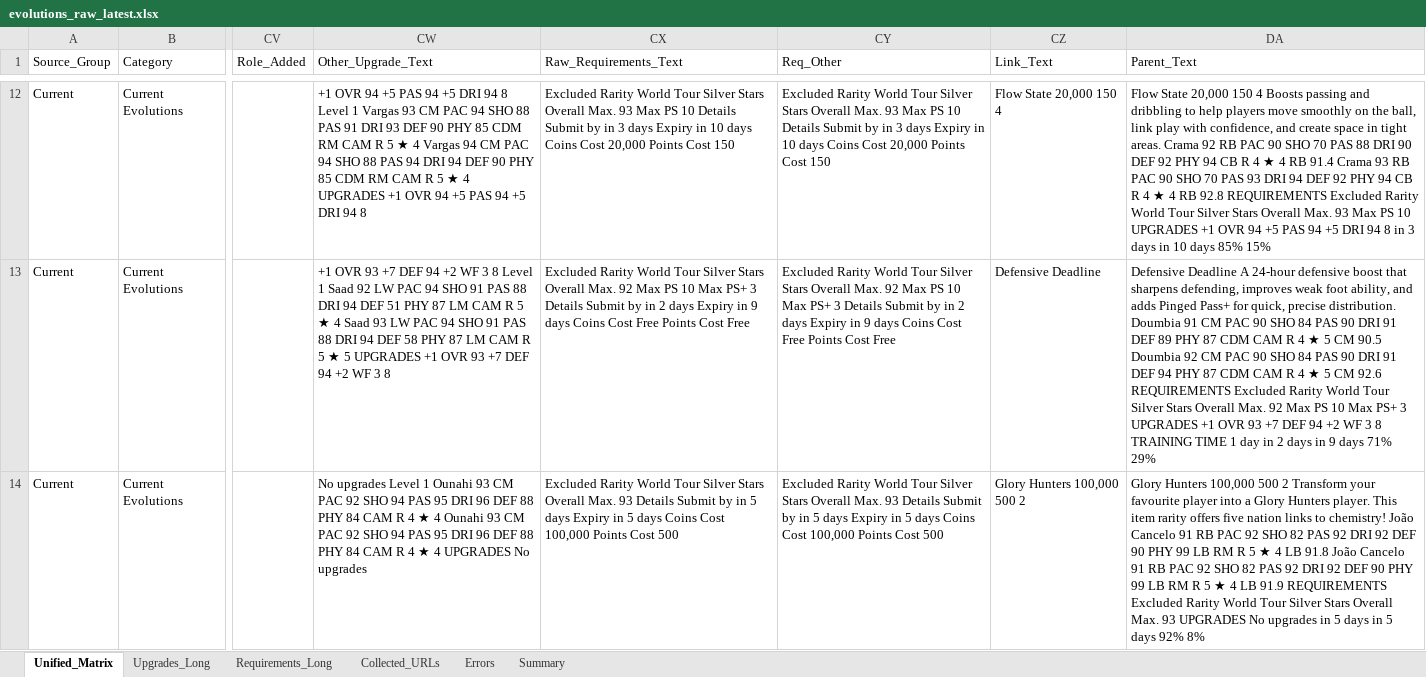
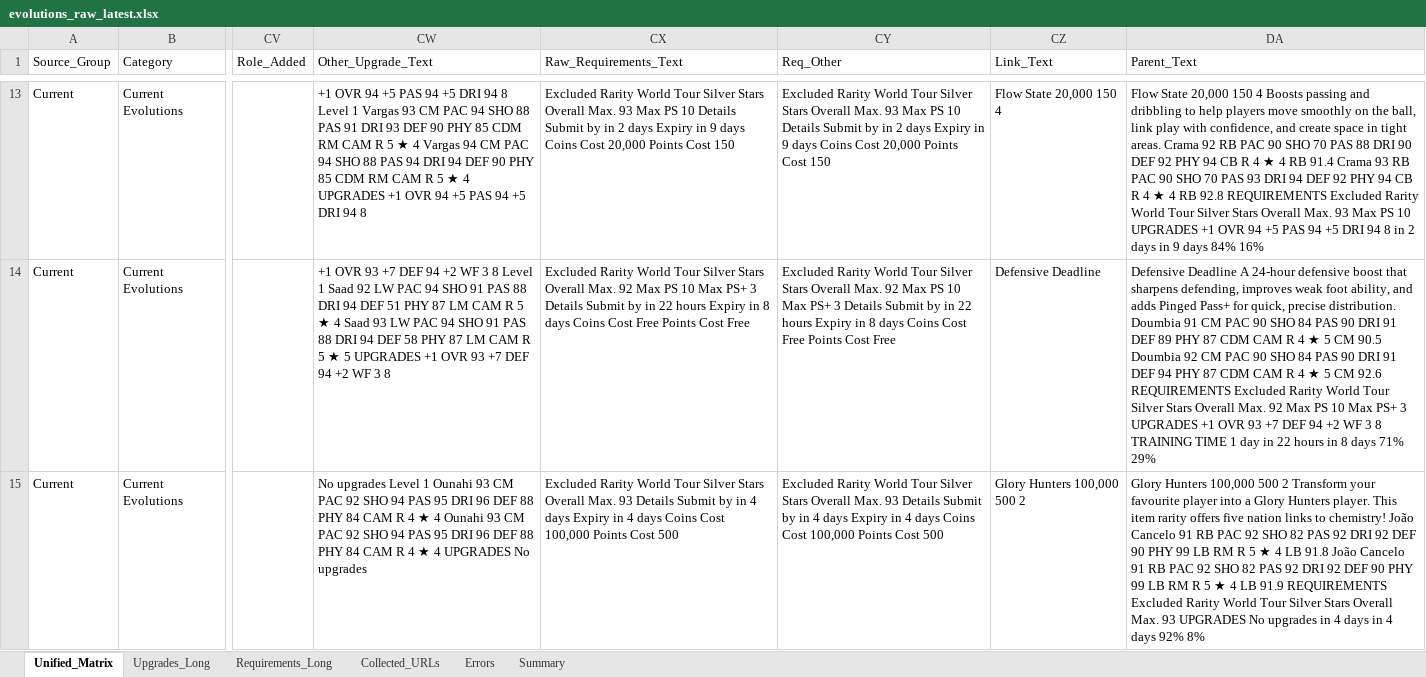
Before and after one commit to lemora87/futgg-objective-crawler, an Excel workbook: latest/evolutions_raw_latest.xlsx, sheet Unified_Matrix, drawn as a sheet; only a part is shown, gaps mark what is left out; values as stored, in another font and other column widths than the file's, no borders; addresses are those after the commit; the diff covers the shown part only; the diff names each change by its address in the sheet, - before the commit and + after, or states it on an @@ line.

```diff
--- a/latest/evolutions_raw_latest.xlsx (sheet Unified_Matrix)
+++ b/latest/evolutions_raw_latest.xlsx (sheet Unified_Matrix)
-CX13 (Raw_Requirements_Text): …by in 3 days Expiry in 10 days Coins…
+CX13 (Raw_Requirements_Text): …by in 2 days Expiry in 9 days Coins…
-CY13 (Req_Other): …by in 3 days Expiry in 10 days Coins…
+CY13 (Req_Other): …by in 2 days Expiry in 9 days Coins…
-DA13 (Parent_Text): …8 in 3 days in 10 days 85% 15%
+DA13 (Parent_Text): …8 in 2 days in 9 days 84% 16%
-CX14 (Raw_Requirements_Text): …by in 2 days Expiry in 9 days Coins…
+CX14 (Raw_Requirements_Text): …by in 22 hours Expiry in 8 days Coins…
-CY14 (Req_Other): …by in 2 days Expiry in 9 days Coins…
+CY14 (Req_Other): …by in 22 hours Expiry in 8 days Coins…
-DA14 (Parent_Text): …day in 2 days in 9 days 71%…
+DA14 (Parent_Text): …day in 22 hours in 8 days 71%…
-CX15 (Raw_Requirements_Text): …by in 5 days Expiry in 5 days Coins…
+CX15 (Raw_Requirements_Text): …by in 4 days Expiry in 4 days Coins…
-CY15 (Req_Other): …by in 5 days Expiry in 5 days Coins…
+CY15 (Req_Other): …by in 4 days Expiry in 4 days Coins…
-DA15 (Parent_Text): …upgrades in 5 days in 5 days 92%…
+DA15 (Parent_Text): …upgrades in 4 days in 4 days 92%…
```
Also changed, not shown: 1 added row, 5 removed rows and 157 edited cells elsewhere in this sheet, sheet Upgrades_Long, sheet Requirements_Long, sheet Collected_URLs, sheet Summary, latest/evolutions_analysis_latest.xlsx.
